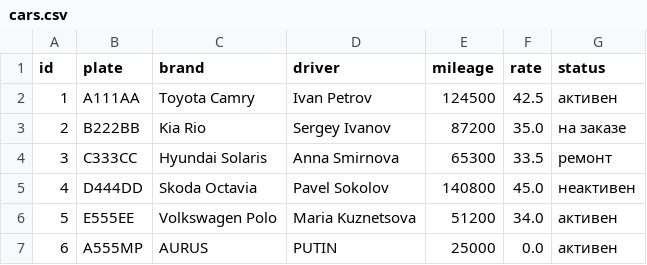
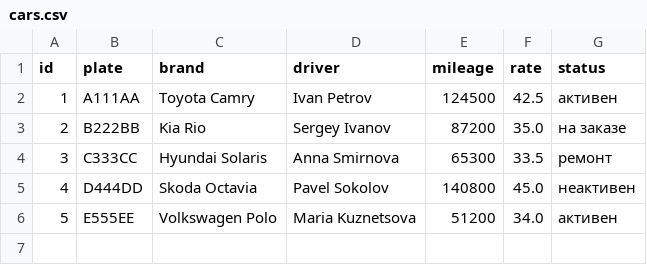
Before and after one commit to Andrey0828/Kotlin, a CSV file: cars.csv, drawn as a sheet.

Commit message:
I changed the structure of the code, dividing it into logical components, and added test data files

```diff
--- a/cars.csv
+++ b/cars.csv
@@ -6,2 +6 @@ id;plate;brand;driver;mileage;rate;status
 5;E555EE;Volkswagen Polo;Maria Kuznetsova;51200;34.0;активен
-6;А555МР;AURUS;PUTIN;25000;0.0;активен
```
Also changed, not shown: 4 other files.
